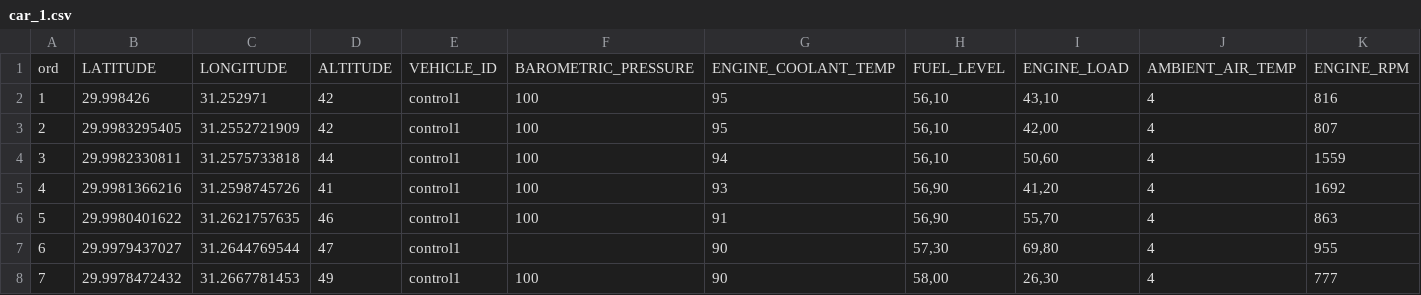
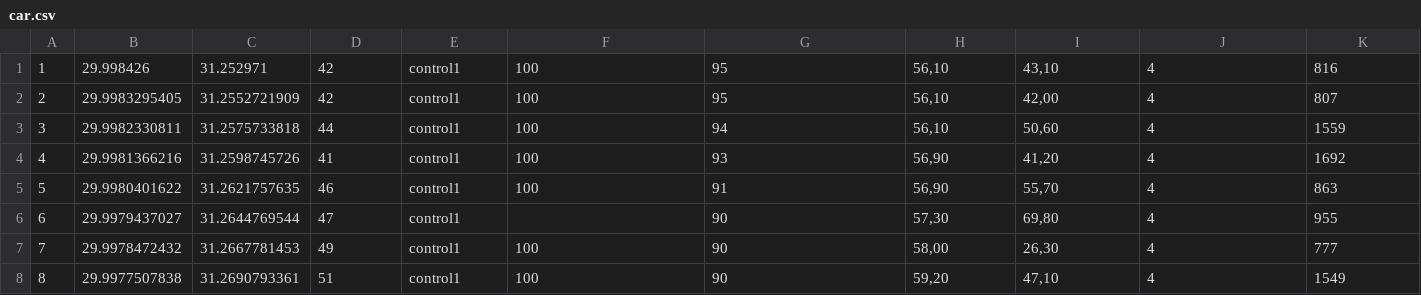
Before and after one commit to MNabegh/EMC_Mentorship_program_project, a CSV file: IoT-CarSimulator/IoT-CarSimulator/src/main/resources/car.csv (was IoT-CarSimulator/IoT-CarSimulator/src/main/resources/car_1.csv), drawn as a sheet; only a part is shown; the shorter side is filled out with more unchanged rows; rows hold the shown columns only; the diff names each change by its address in the sheet, - before the commit and + after, or states it on an @@ line.

```diff
--- a/IoT-CarSimulator/IoT-CarSimulator/src/main/resources/car_1.csv
+++ b/IoT-CarSimulator/IoT-CarSimulator/src/main/resources/car.csv
-row 1: ord | LATITUDE | LONGITUDE | ALTITUDE | VEHICLE_ID | BAROMETRIC_PRESSURE | ENGINE_COOLANT_TEMP | FUEL_LEVEL | ENGINE_LOAD | AMBIENT_AIR_TEMP | ENGINE_RPM
```
Also changed, not shown: 6 other files.
